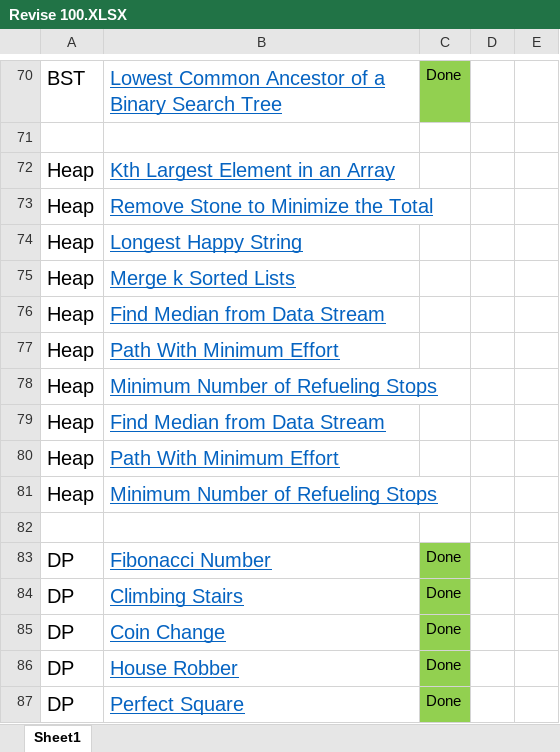
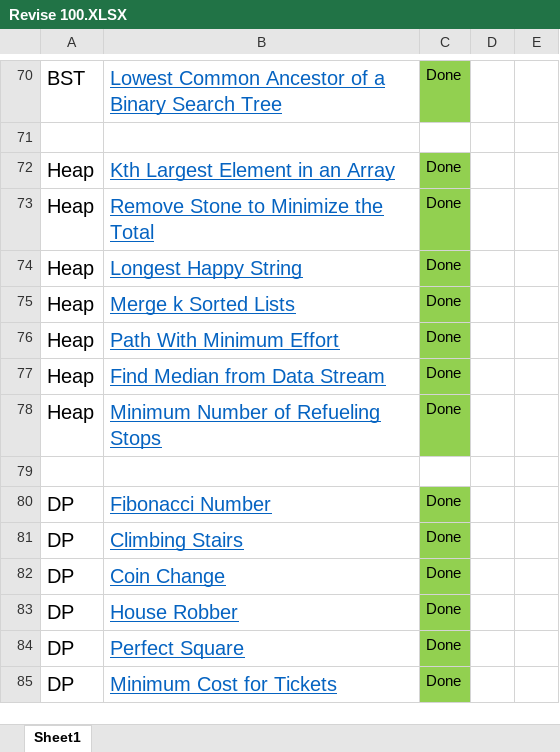
Before and after one commit to shivamkumarct/DSA_Revise, an Excel workbook: Revise 100.XLSX, sheet Sheet1, drawn as a sheet; only a part is shown, gaps mark what is left out; the shorter side is filled out with more unchanged rows; values as stored, in another font and other column widths than the file's, no borders; removed rows and columns are numbered as before the commit, all else as after; the diff names each change by its address in the sheet, - before the commit and + after, or states it on an @@ line.

Commit message:
adding Heap Question

```diff
--- a/Revise 100.XLSX (sheet Sheet1)
+++ b/Revise 100.XLSX (sheet Sheet1)
-C72:C75: (empty)
+C72:C75: Done
-C72:C75 fill: none
+C72:C75 fill: #92D050
-row 76: Heap | Find Median from Data Stream
-C76: (empty)
+C76: Done
-C76 fill: none
+C76 fill: #92D050
-row 78: Heap | Minimum Number of Refueling Stops
-C77: (empty)
+C77: Done
-C77 fill: none
+C77 fill: #92D050
-row 80: Heap | Path With Minimum Effort
-C78: (empty)
+C78: Done
-C78 fill: none
+C78 fill: #92D050
```
Also changed, not shown: 7 other files.
